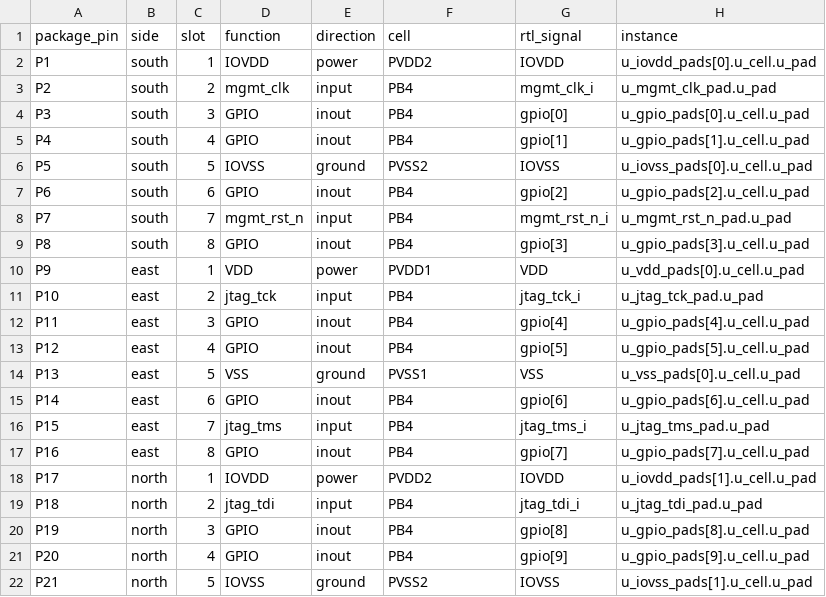
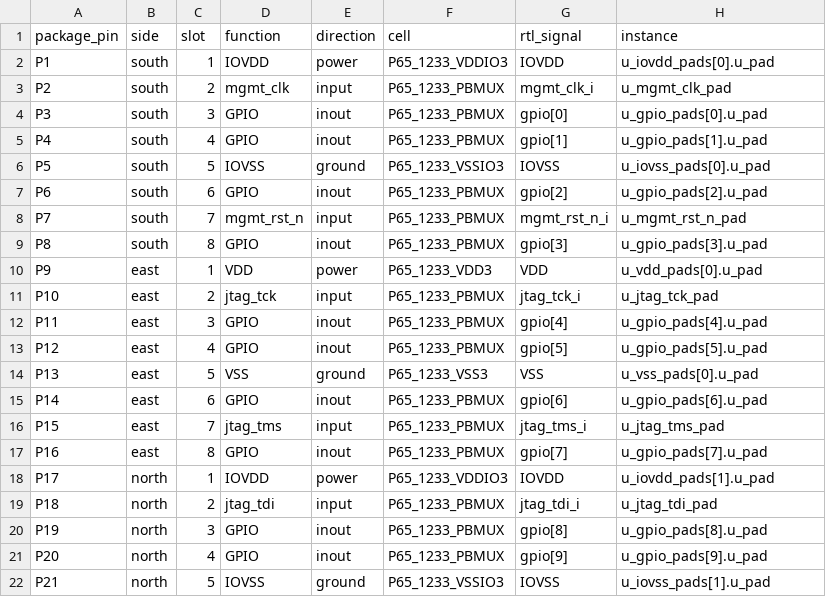
Before and after one commit to OpenTenon/tenon, a CSV file: docs/pinout/ics55/no-pll/qfn32.csv, drawn as a sheet; only a part is shown; the diff covers the shown part only.

```diff
--- a/docs/pinout/ics55/no-pll/qfn32.csv
+++ b/docs/pinout/ics55/no-pll/qfn32.csv
@@ -1,22 +1,22 @@
 package_pin,side,slot,function,direction,cell,rtl_signal,instance
-P1,south,1,IOVDD,power,PVDD2,IOVDD,u_iovdd_pads[0].u_cell.u_pad
-P2,south,2,mgmt_clk,input,PB4,mgmt_clk_i,u_mgmt_clk_pad.u_pad
-P3,south,3,GPIO,inout,PB4,gpio[0],u_gpio_pads[0].u_cell.u_pad
-P4,south,4,GPIO,inout,PB4,gpio[1],u_gpio_pads[1].u_cell.u_pad
-P5,south,5,IOVSS,ground,PVSS2,IOVSS,u_iovss_pads[0].u_cell.u_pad
-P6,south,6,GPIO,inout,PB4,gpio[2],u_gpio_pads[2].u_cell.u_pad
-P7,south,7,mgmt_rst_n,input,PB4,mgmt_rst_n_i,u_mgmt_rst_n_pad.u_pad
-P8,south,8,GPIO,inout,PB4,gpio[3],u_gpio_pads[3].u_cell.u_pad
-P9,east,1,VDD,power,PVDD1,VDD,u_vdd_pads[0].u_cell.u_pad
-P10,east,2,jtag_tck,input,PB4,jtag_tck_i,u_jtag_tck_pad.u_pad
-P11,east,3,GPIO,inout,PB4,gpio[4],u_gpio_pads[4].u_cell.u_pad
-P12,east,4,GPIO,inout,PB4,gpio[5],u_gpio_pads[5].u_cell.u_pad
-P13,east,5,VSS,ground,PVSS1,VSS,u_vss_pads[0].u_cell.u_pad
-P14,east,6,GPIO,inout,PB4,gpio[6],u_gpio_pads[6].u_cell.u_pad
-P15,east,7,jtag_tms,input,PB4,jtag_tms_i,u_jtag_tms_pad.u_pad
-P16,east,8,GPIO,inout,PB4,gpio[7],u_gpio_pads[7].u_cell.u_pad
-P17,north,1,IOVDD,power,PVDD2,IOVDD,u_iovdd_pads[1].u_cell.u_pad
-P18,north,2,jtag_tdi,input,PB4,jtag_tdi_i,u_jtag_tdi_pad.u_pad
-P19,north,3,GPIO,inout,PB4,gpio[8],u_gpio_pads[8].u_cell.u_pad
-P20,north,4,GPIO,inout,PB4,gpio[9],u_gpio_pads[9].u_cell.u_pad
-P21,north,5,IOVSS,ground,PVSS2,IOVSS,u_iovss_pads[1].u_cell.u_pad
+P1,south,1,IOVDD,power,P65_1233_VDDIO3,IOVDD,u_iovdd_pads[0].u_pad
+P2,south,2,mgmt_clk,input,P65_1233_PBMUX,mgmt_clk_i,u_mgmt_clk_pad
+P3,south,3,GPIO,inout,P65_1233_PBMUX,gpio[0],u_gpio_pads[0].u_pad
+P4,south,4,GPIO,inout,P65_1233_PBMUX,gpio[1],u_gpio_pads[1].u_pad
+P5,south,5,IOVSS,ground,P65_1233_VSSIO3,IOVSS,u_iovss_pads[0].u_pad
+P6,south,6,GPIO,inout,P65_1233_PBMUX,gpio[2],u_gpio_pads[2].u_pad
+P7,south,7,mgmt_rst_n,input,P65_1233_PBMUX,mgmt_rst_n_i,u_mgmt_rst_n_pad
+P8,south,8,GPIO,inout,P65_1233_PBMUX,gpio[3],u_gpio_pads[3].u_pad
+P9,east,1,VDD,power,P65_1233_VDD3,VDD,u_vdd_pads[0].u_pad
+P10,east,2,jtag_tck,input,P65_1233_PBMUX,jtag_tck_i,u_jtag_tck_pad
+P11,east,3,GPIO,inout,P65_1233_PBMUX,gpio[4],u_gpio_pads[4].u_pad
+P12,east,4,GPIO,inout,P65_1233_PBMUX,gpio[5],u_gpio_pads[5].u_pad
+P13,east,5,VSS,ground,P65_1233_VSS3,VSS,u_vss_pads[0].u_pad
+P14,east,6,GPIO,inout,P65_1233_PBMUX,gpio[6],u_gpio_pads[6].u_pad
+P15,east,7,jtag_tms,input,P65_1233_PBMUX,jtag_tms_i,u_jtag_tms_pad
+P16,east,8,GPIO,inout,P65_1233_PBMUX,gpio[7],u_gpio_pads[7].u_pad
+P17,north,1,IOVDD,power,P65_1233_VDDIO3,IOVDD,u_iovdd_pads[1].u_pad
+P18,north,2,jtag_tdi,input,P65_1233_PBMUX,jtag_tdi_i,u_jtag_tdi_pad
+P19,north,3,GPIO,inout,P65_1233_PBMUX,gpio[8],u_gpio_pads[8].u_pad
+P20,north,4,GPIO,inout,P65_1233_PBMUX,gpio[9],u_gpio_pads[9].u_pad
+P21,north,5,IOVSS,ground,P65_1233_VSSIO3,IOVSS,u_iovss_pads[1].u_pad
```
Also changed, not shown: 22 edited cells elsewhere in this file, docs/pinout/ics55/no-pll/qfn128.csv, docs/pinout/ics55/no-pll/qfn64.csv, 32 other files.
